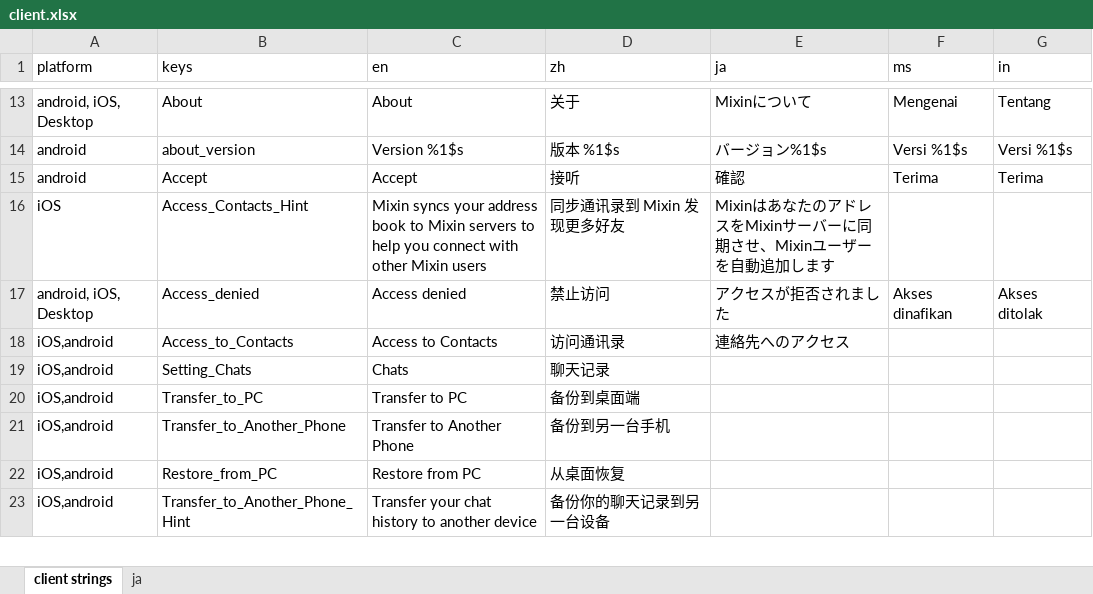
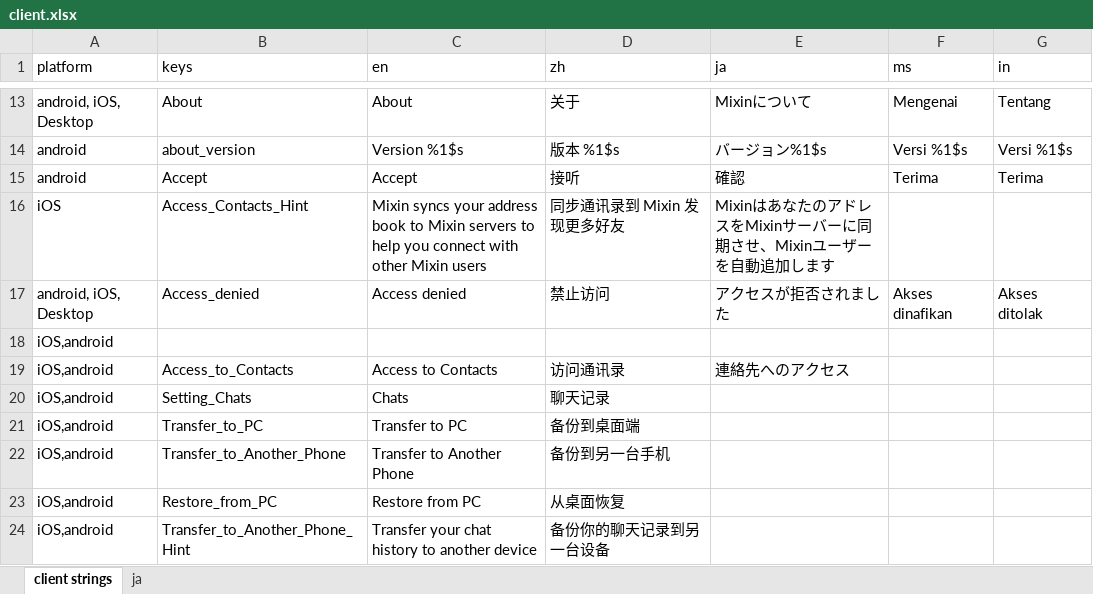
Before and after one commit to xingstarx/sync-google-sheet, an Excel workbook: client.xlsx, sheet client strings, drawn as a sheet; only a part is shown, gaps mark what is left out; values as stored, in another font and other column widths than the file's, no borders; charts and pictures and conditional formats not drawn; the diff names each change by its address in the sheet, - before the commit and + after, or states it on an @@ line.

Commit message:
update client.xlsx

```diff
--- a/client.xlsx (sheet client strings)
+++ b/client.xlsx (sheet client strings)
+row 18: iOS,android
```
